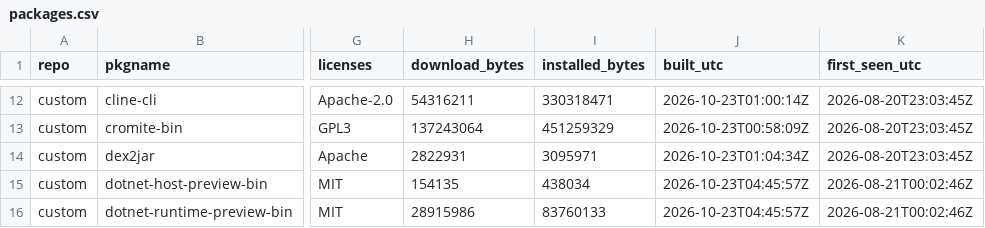
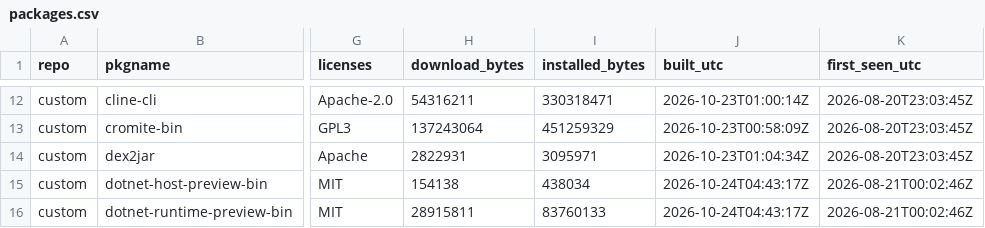
Before and after one commit to xerootg/xerootg.github.io, a CSV file: data/packages.csv, drawn as a sheet; only a part is shown, gaps mark what is left out; the diff covers the shown part only; the diff names each change by its address in the sheet, - before the commit and + after, or states it on an @@ line.

```diff
--- a/data/packages.csv
+++ b/data/packages.csv
-H15 (download_bytes): 154135
+H15 (download_bytes): 154138
-J15:J16 (built_utc): 2026-10-23T04:45:57Z
+J15:J16 (built_utc): 2026-10-24T04:43:17Z
-H16 (download_bytes): 28915986
+H16 (download_bytes): 28915811
```
Also changed, not shown: 31 edited cells elsewhere in this file, data/changes.csv, 2 other files.
